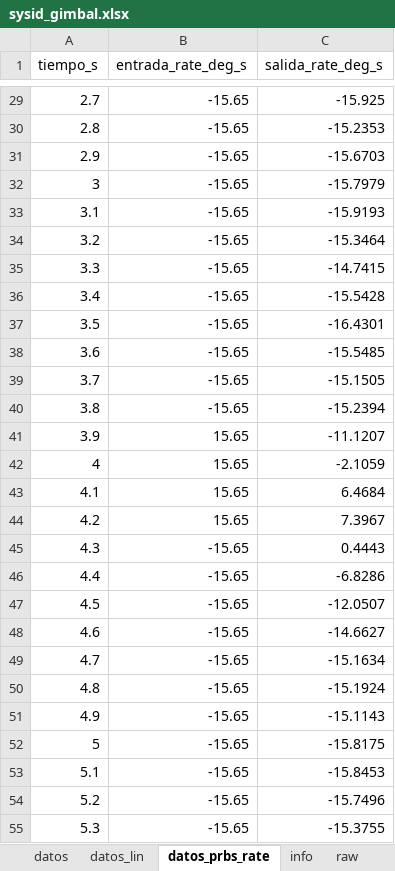
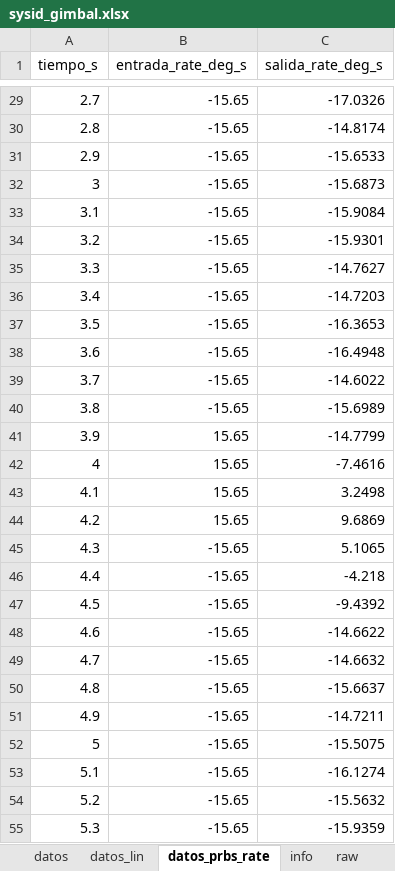
Before and after one commit to a01769810-svg/DJI, an Excel workbook: tools/neo_control/sysid_gimbal.xlsx, sheet datos_prbs_rate, drawn as a sheet; only a part is shown, gaps mark what is left out; values as stored, in another font and other column widths than the file's, no borders; the diff covers the shown part only; the diff names each change by its address in the sheet, - before the commit and + after, or states it on an @@ line.

```diff
--- a/tools/neo_control/sysid_gimbal.xlsx (sheet datos_prbs_rate)
+++ b/tools/neo_control/sysid_gimbal.xlsx (sheet datos_prbs_rate)
-C29 (salida_rate_deg_s): -15.925
+C29 (salida_rate_deg_s): -17.0326
-C30 (salida_rate_deg_s): -15.2353
+C30 (salida_rate_deg_s): -14.8174
-C31 (salida_rate_deg_s): -15.6703
+C31 (salida_rate_deg_s): -15.6533
-C32 (salida_rate_deg_s): -15.7979
+C32 (salida_rate_deg_s): -15.6873
-C33 (salida_rate_deg_s): -15.9193
+C33 (salida_rate_deg_s): -15.9084
-C34 (salida_rate_deg_s): -15.3464
+C34 (salida_rate_deg_s): -15.9301
-C35 (salida_rate_deg_s): -14.7415
+C35 (salida_rate_deg_s): -14.7627
-C36 (salida_rate_deg_s): -15.5428
+C36 (salida_rate_deg_s): -14.7203
-C37 (salida_rate_deg_s): -16.4301
+C37 (salida_rate_deg_s): -16.3653
-C38 (salida_rate_deg_s): -15.5485
+C38 (salida_rate_deg_s): -16.4948
-C39 (salida_rate_deg_s): -15.1505
+C39 (salida_rate_deg_s): -14.6022
-C40 (salida_rate_deg_s): -15.2394
+C40 (salida_rate_deg_s): -15.6989
-C41 (salida_rate_deg_s): -11.1207
+C41 (salida_rate_deg_s): -14.7799
-C42 (salida_rate_deg_s): -2.1059
+C42 (salida_rate_deg_s): -7.4616
-C43 (salida_rate_deg_s): 6.4684
+C43 (salida_rate_deg_s): 3.2498
-C44 (salida_rate_deg_s): 7.3967
+C44 (salida_rate_deg_s): 9.6869
-C45 (salida_rate_deg_s): 0.4443
+C45 (salida_rate_deg_s): 5.1065
-C46 (salida_rate_deg_s): -6.8286
+C46 (salida_rate_deg_s): -4.218
-C47 (salida_rate_deg_s): -12.0507
+C47 (salida_rate_deg_s): -9.4392
-C48 (salida_rate_deg_s): -14.6627
+C48 (salida_rate_deg_s): -14.6622
-C49 (salida_rate_deg_s): -15.1634
+C49 (salida_rate_deg_s): -14.6632
-C50 (salida_rate_deg_s): -15.1924
+C50 (salida_rate_deg_s): -15.6637
-C51 (salida_rate_deg_s): -15.1143
+C51 (salida_rate_deg_s): -14.7211
-C52 (salida_rate_deg_s): -15.8175
+C52 (salida_rate_deg_s): -15.5075
-C53 (salida_rate_deg_s): -15.8453
+C53 (salida_rate_deg_s): -16.1274
-C54 (salida_rate_deg_s): -15.7496
+C54 (salida_rate_deg_s): -15.5632
-C55 (salida_rate_deg_s): -15.3755
+C55 (salida_rate_deg_s): -15.9359
```
Also changed, not shown: 361 edited cells elsewhere in this sheet.
